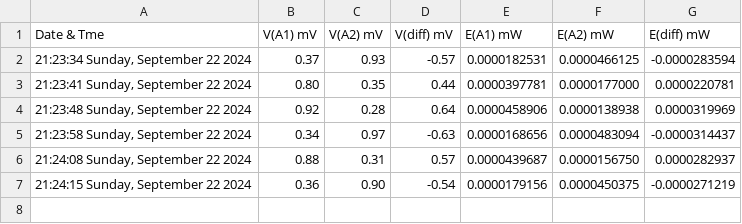
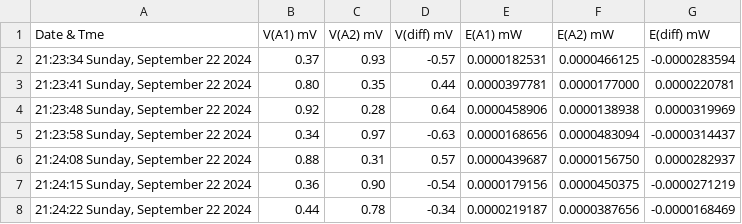
Before and after one commit to aeonSolutions/AeonLabs-Safety-Health, a CSV file: Measurements/datasets/dataset.csv, drawn as a sheet.

Commit message:
Updated Measurements/datasets/dataset.csv via Arduino

```diff
--- a/Measurements/datasets/dataset.csv
+++ b/Measurements/datasets/dataset.csv
@@ -7 +7,2 @@ Date & Tme; V(A1) mV; V(A2) mV; V(diff) mV; E(A1) mW; E(A2) mW; E(diff) mW;
 21:24:15 Sunday, September 22 2024;0.36;0.90;-0.54;0.0000179156;0.0000450375;-0.0000271219;
+21:24:22 Sunday, September 22 2024;0.44;0.78;-0.34;0.0000219187;0.0000387656;-0.0000168469;
```
